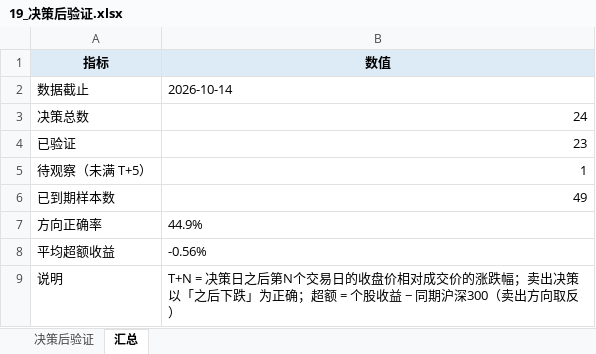
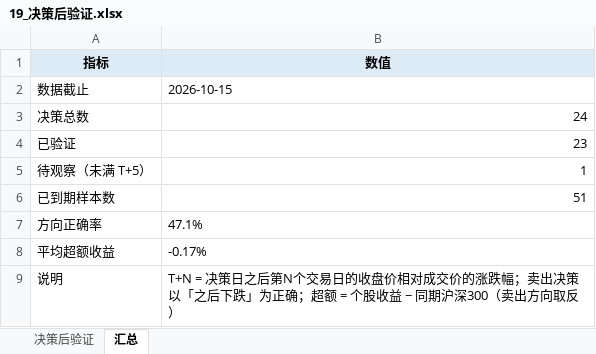
Before and after one commit to Albertdev12/pbl-workflow, an Excel workbook: outputs/19_决策后验证.xlsx, sheet 汇总, drawn as a sheet; values as stored, in another font and other column widths than the file's, no borders; the diff names each change by its address in the sheet, - before the commit and + after, or states it on an @@ line.

```diff
--- a/outputs/19_决策后验证.xlsx (sheet 汇总)
+++ b/outputs/19_决策后验证.xlsx (sheet 汇总)
-B2 (数值): 2026-10-14
+B2 (数值): 2026-10-15
-B6 (数值): 49
+B6 (数值): 51
-B7 (数值): 44.9%
+B7 (数值): 47.1%
-B8 (数值): -0.56%
+B8 (数值): -0.17%
```
Also changed, not shown: sheet 决策后验证, 30 other files.
